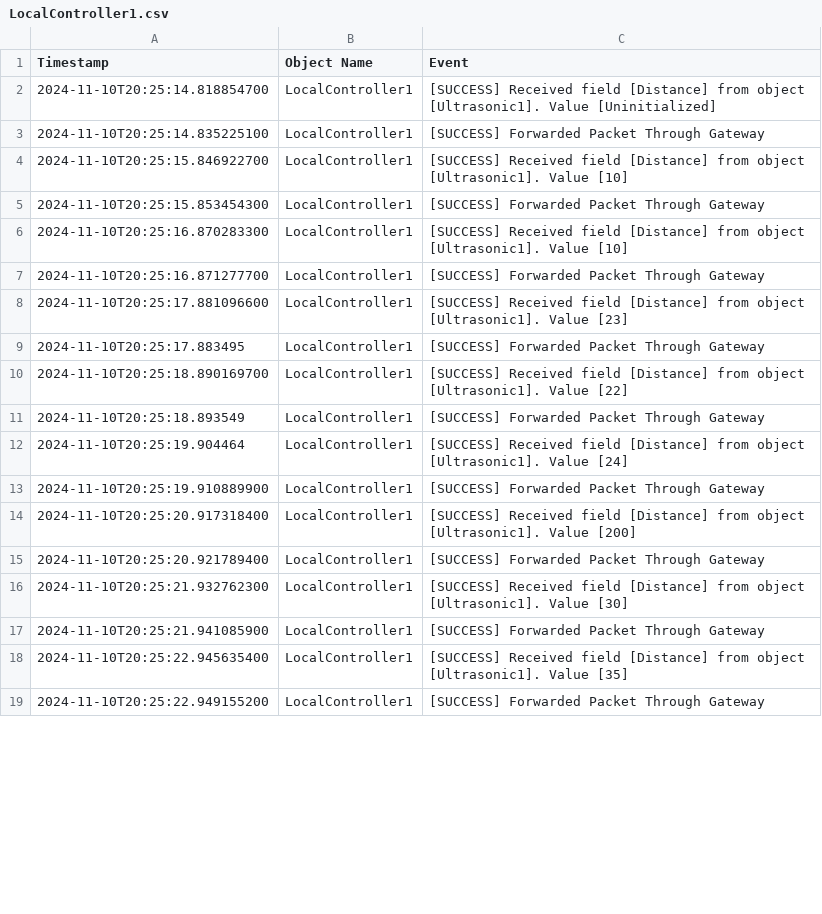
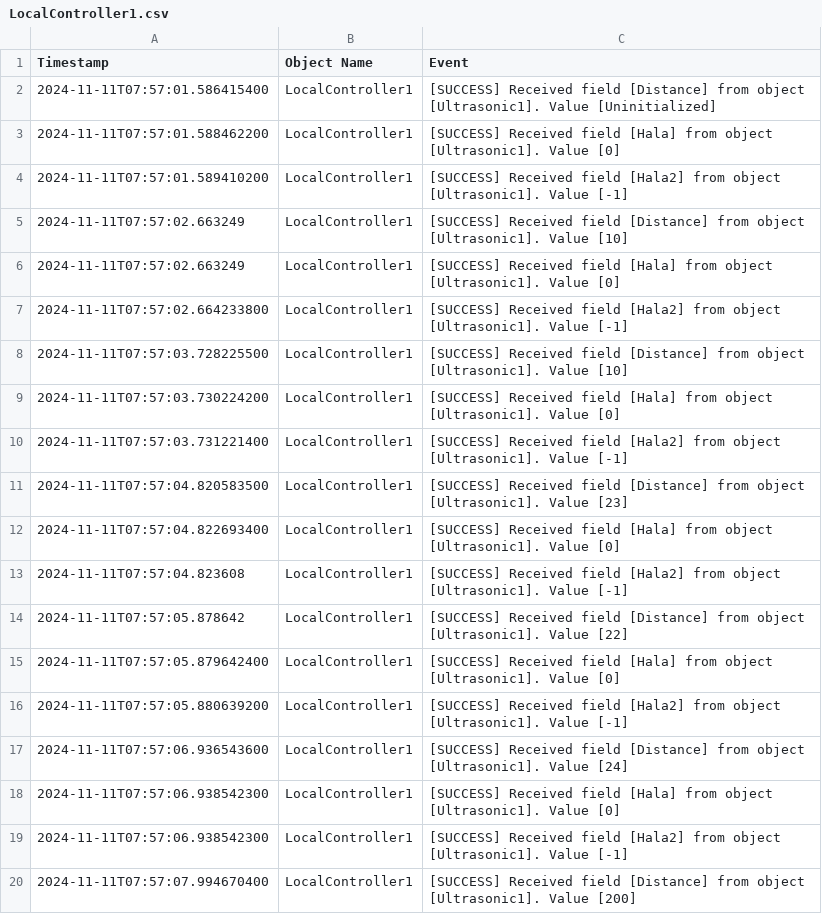
Before and after one commit to Omar-Farrag/ConstructionSiteSimulator, a CSV file: logs/LocalController1.csv, drawn as a sheet; only a part is shown; the diff covers the shown part only.

```diff
--- a/logs/LocalController1.csv
+++ b/logs/LocalController1.csv
@@ -1,19 +1,20 @@
 Timestamp, Object Name, Event
-2024-11-10T20:25:14.818854700,LocalController1,[SUCCESS] Received field [Distance] from object [Ultrasonic1]. Value [Uninitialized]
-2024-11-10T20:25:14.835225100,LocalController1,[SUCCESS] Forwarded Packet Through Gateway
-2024-11-10T20:25:15.846922700,LocalController1,[SUCCESS] Received field [Distance] from object [Ultrasonic1]. Value [10]
-2024-11-10T20:25:15.853454300,LocalController1,[SUCCESS] Forwarded Packet Through Gateway
-2024-11-10T20:25:16.870283300,LocalController1,[SUCCESS] Received field [Distance] from object [Ultrasonic1]. Value [10]
-2024-11-10T20:25:16.871277700,LocalController1,[SUCCESS] Forwarded Packet Through Gateway
-2024-11-10T20:25:17.881096600,LocalController1,[SUCCESS] Received field [Distance] from object [Ultrasonic1]. Value [23]
-2024-11-10T20:25:17.883495,LocalController1,[SUCCESS] Forwarded Packet Through Gateway
-2024-11-10T20:25:18.890169700,LocalController1,[SUCCESS] Received field [Distance] from object [Ultrasonic1]. Value [22]
-2024-11-10T20:25:18.893549,LocalController1,[SUCCESS] Forwarded Packet Through Gateway
-2024-11-10T20:25:19.904464,LocalController1,[SUCCESS] Received field [Distance] from object [Ultrasonic1]. Value [24]
-2024-11-10T20:25:19.910889900,LocalController1,[SUCCESS] Forwarded Packet Through Gateway
-2024-11-10T20:25:20.917318400,LocalController1,[SUCCESS] Received field [Distance] from object [Ultrasonic1]. Value [200]
-2024-11-10T20:25:20.921789400,LocalController1,[SUCCESS] Forwarded Packet Through Gateway
-2024-11-10T20:25:21.932762300,LocalController1,[SUCCESS] Received field [Distance] from object [Ultrasonic1]. Value [30]
-2024-11-10T20:25:21.941085900,LocalController1,[SUCCESS] Forwarded Packet Through Gateway
-2024-11-10T20:25:22.945635400,LocalController1,[SUCCESS] Received field [Distance] from object [Ultrasonic1]. Value [35]
-2024-11-10T20:25:22.949155200,LocalController1,[SUCCESS] Forwarded Packet Through Gateway
+2024-11-11T07:57:01.586415400,LocalController1,[SUCCESS] Received field [Distance] from object [Ultrasonic1]. Value [Uninitialized]
+2024-11-11T07:57:01.588462200,LocalController1,[SUCCESS] Received field [Hala] from object [Ultrasonic1]. Value [0]
+2024-11-11T07:57:01.589410200,LocalController1,[SUCCESS] Received field [Hala2] from object [Ultrasonic1]. Value [-1]
+2024-11-11T07:57:02.663249,LocalController1,[SUCCESS] Received field [Distance] from object [Ultrasonic1]. Value [10]
+2024-11-11T07:57:02.663249,LocalController1,[SUCCESS] Received field [Hala] from object [Ultrasonic1]. Value [0]
+2024-11-11T07:57:02.664233800,LocalController1,[SUCCESS] Received field [Hala2] from object [Ultrasonic1]. Value [-1]
+2024-11-11T07:57:03.728225500,LocalController1,[SUCCESS] Received field [Distance] from object [Ultrasonic1]. Value [10]
+2024-11-11T07:57:03.730224200,LocalController1,[SUCCESS] Received field [Hala] from object [Ultrasonic1]. Value [0]
+2024-11-11T07:57:03.731221400,LocalController1,[SUCCESS] Received field [Hala2] from object [Ultrasonic1]. Value [-1]
+2024-11-11T07:57:04.820583500,LocalController1,[SUCCESS] Received field [Distance] from object [Ultrasonic1]. Value [23]
+2024-11-11T07:57:04.822693400,LocalController1,[SUCCESS] Received field [Hala] from object [Ultrasonic1]. Value [0]
+2024-11-11T07:57:04.823608,LocalController1,[SUCCESS] Received field [Hala2] from object [Ultrasonic1]. Value [-1]
+2024-11-11T07:57:05.878642,LocalController1,[SUCCESS] Received field [Distance] from object [Ultrasonic1]. Value [22]
+2024-11-11T07:57:05.879642400,LocalController1,[SUCCESS] Received field [Hala] from object [Ultrasonic1]. Value [0]
+2024-11-11T07:57:05.880639200,LocalController1,[SUCCESS] Received field [Hala2] from object [Ultrasonic1]. Value [-1]
+2024-11-11T07:57:06.936543600,LocalController1,[SUCCESS] Received field [Distance] from object [Ultrasonic1]. Value [24]
+2024-11-11T07:57:06.938542300,LocalController1,[SUCCESS] Received field [Hala] from object [Ultrasonic1]. Value [0]
+2024-11-11T07:57:06.938542300,LocalController1,[SUCCESS] Received field [Hala2] from object [Ultrasonic1]. Value [-1]
+2024-11-11T07:57:07.994670400,LocalController1,[SUCCESS] Received field [Distance] from object [Ultrasonic1]. Value [200]
```
Also changed, not shown: 4 edited cells elsewhere in this file, logs/LocalController2.csv, logs/Node1.csv, 18 other files.
